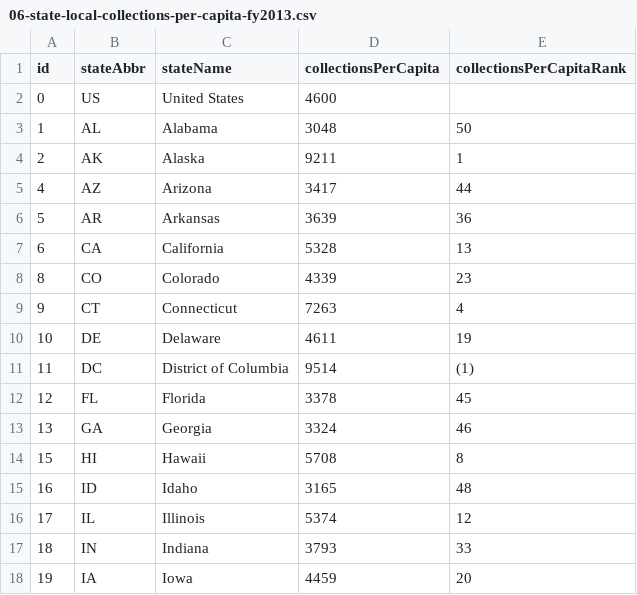
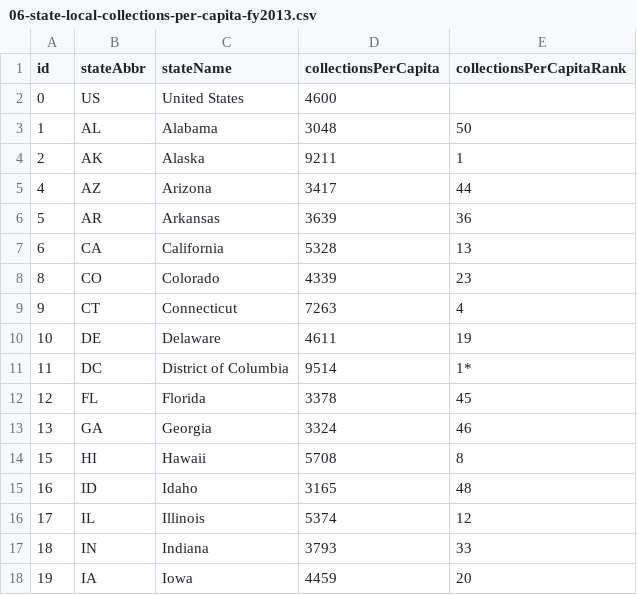
Before and after one commit to TaxFoundation/facts-and-figures, a CSV file: 06-state-local-collections-per-capita-fy2013.csv, drawn as a sheet; only a part is shown.

```diff
--- a/06-state-local-collections-per-capita-fy2013.csv
+++ b/06-state-local-collections-per-capita-fy2013.csv
@@ -10,3 +10,3 @@ id,stateAbbr,stateName,collectionsPerCapita,collectionsPerCapitaRank
 10,DE,Delaware,4611,19
-11,DC,District of Columbia,9514,(1)
+11,DC,District of Columbia,9514,1*
 12,FL,Florida,3378,45
```
Also changed, not shown: 01-tax-freedom-day-2015.csv, 03-state-business-tax-climate-index-2016.csv, 16 other files.
